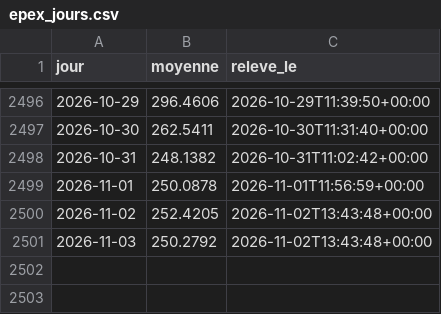
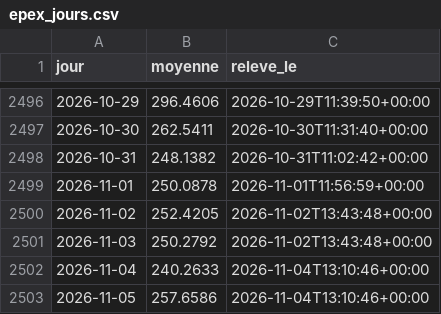
Before and after one commit to amcaw/energy-db, a CSV file: collecte/data/epex_jours.csv, drawn as a sheet; only a part is shown, gaps mark what is left out; the diff names each change by its address in the sheet, - before the commit and + after, or states it on an @@ line.

```diff
--- a/collecte/data/epex_jours.csv
+++ b/collecte/data/epex_jours.csv
+row 2502: 2026-11-04 | 240.2633 | 2026-11-04T13:10:46+00:00
+row 2503: 2026-11-05 | 257.6586 | 2026-11-04T13:10:46+00:00
```
Also changed, not shown: collecte/data/observations.csv, collecte/data/terme_jours.csv, 16 other files.
